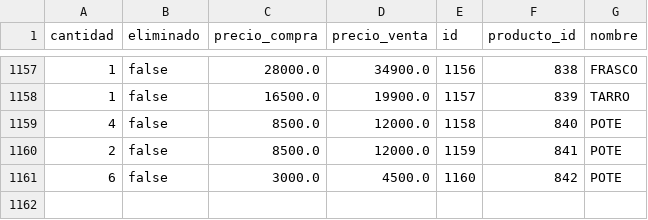
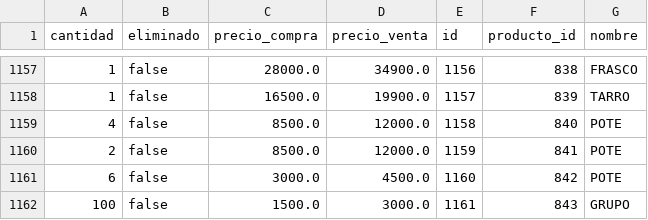
Before and after one commit to AariazP/drogueria1-backup, a CSV file: forma_venta.csv, drawn as a sheet; only a part is shown, gaps mark what is left out.

Commit message:
Backup de todas las tablas 2025-04-05

```diff
--- a/forma_venta.csv
+++ b/forma_venta.csv
@@ -1161 +1161,2 @@ cantidad,eliminado,precio_compra,precio_venta,id,producto_id,nombre
 6,false,3000.0,4500.0,1160,842,POTE
+100,false,1500.0,3000.0,1161,843,GRUPO
```
